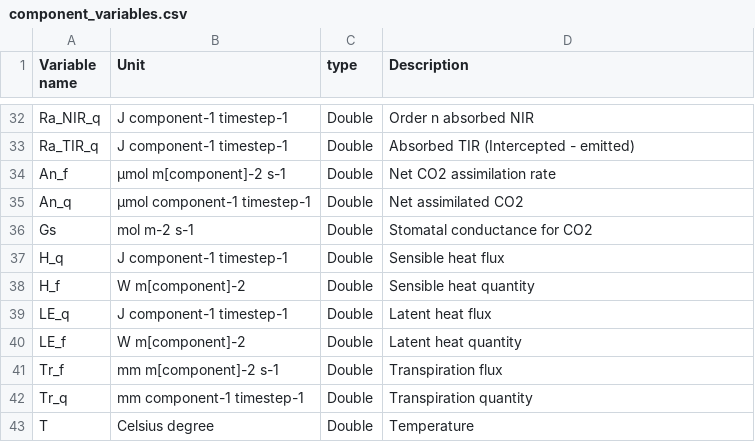
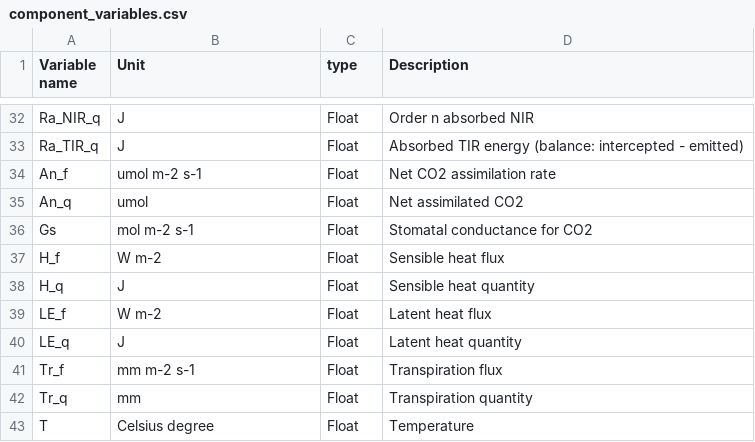
Before and after one commit to ARCHIMED-platform/archimed-phys-user-doc, a CSV file: content/4-outputs/3-results.files/component_variables.csv, drawn as a sheet; only a part is shown, gaps mark what is left out; removed rows and columns are numbered as before the commit, all else as after; the diff covers the shown part only; the diff names each change by its address in the sheet, - before the commit and + after, or states it on an @@ line.

```diff
--- a/content/4-outputs/3-results.files/component_variables.csv
+++ b/content/4-outputs/3-results.files/component_variables.csv
-B32:B33 (Unit): J component-1 timestep-1
+B32:B33 (Unit): J
-C32:C36 (type): Double
+C32:C36 (type): Float
-D33 (Description): Absorbed TIR (Intercepted - emitted)
+D33 (Description): Absorbed TIR energy (balance: intercepted - emitted)
-B34 (Unit): µmol m[component]-2 s-1
+B34 (Unit): umol m-2 s-1
-B35 (Unit): µmol component-1 timestep-1
+B35 (Unit): umol
-row 37: H_q | J component-1 timestep-1 | Double | Sensible heat flux
-B37 (Unit): W m[component]-2
+B37 (Unit): W m-2
-C37 (type): Double
+C37 (type): Float
-D37 (Description): Sensible heat quantity
+D37 (Description): Sensible heat flux
-row 39: LE_q | J component-1 timestep-1 | Double | Latent heat flux
+row 38: H_q | J | Float | Sensible heat quantity
-B39 (Unit): W m[component]-2
+B39 (Unit): W m-2
-C39 (type): Double
+C39 (type): Float
-D39 (Description): Latent heat quantity
+D39 (Description): Latent heat flux
+row 40: LE_q | J | Float | Latent heat quantity
-B41 (Unit): mm m[component]-2 s-1
+B41 (Unit): mm m-2 s-1
-C41:C43 (type): Double
+C41:C43 (type): Float
-B42 (Unit): mm component-1 timestep-1
+B42 (Unit): mm
```
Also changed, not shown: 1 added row, 1 removed row and 54 edited cells elsewhere in this file, 37 other files.
